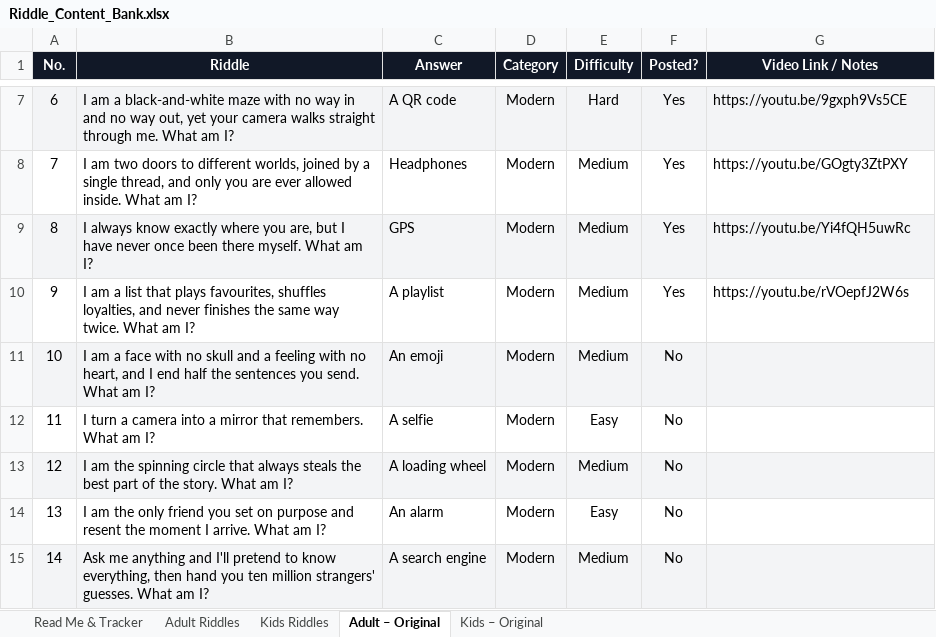
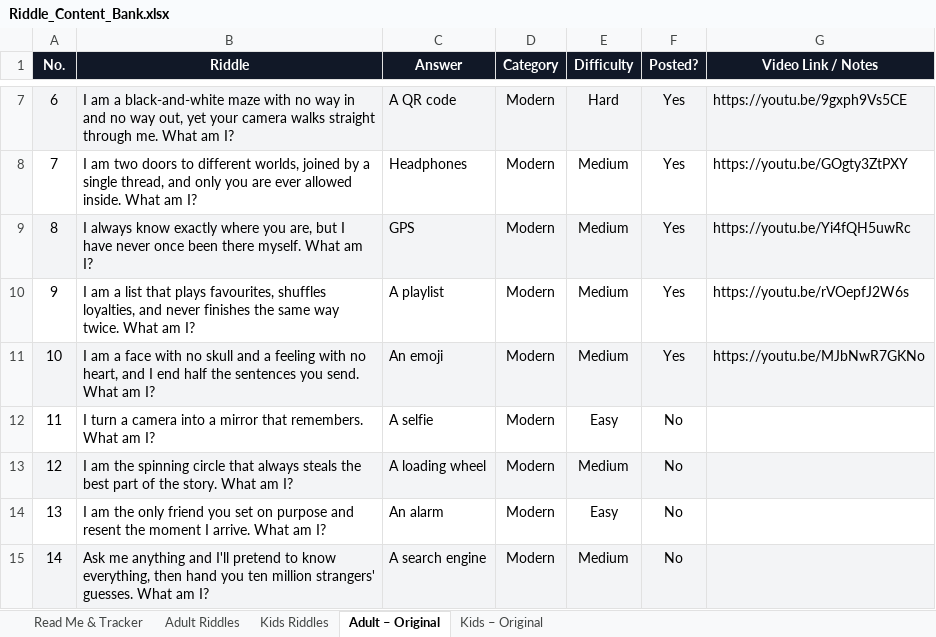
Before and after one commit to agneticutube-png/CrackIt_Adults, an Excel workbook: Riddle_Content_Bank.xlsx, sheet Adult – Original, drawn as a sheet; only a part is shown, gaps mark what is left out; values as stored, in another font and other column widths than the file's, no borders; the diff names each change by its address in the sheet, - before the commit and + after, or states it on an @@ line.

Commit message:
chore: mark riddle posted [skip ci]

```diff
--- a/Riddle_Content_Bank.xlsx (sheet Adult – Original)
+++ b/Riddle_Content_Bank.xlsx (sheet Adult – Original)
-F11 (Posted?): No
+F11 (Posted?): Yes
-G11 (Video Link / Notes): (empty)
+G11 (Video Link / Notes): https://youtu.be/MJbNwR7GKNo
```
